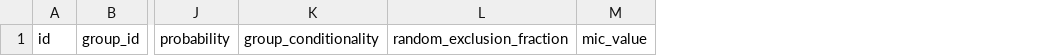
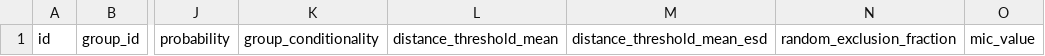
Before and after one commit to informatics-isi-edu/pdb-ihm, a CSV file: templates/Generic-Distance-Restraints-Between-Molecular-Features.csv, drawn as a sheet; only a part is shown, gaps mark what is left out; the diff names each change by its address in the sheet, - before the commit and + after, or states it on an @@ line.

Commit message:
Updated CSV templates

```diff
--- a/templates/Generic-Distance-Restraints-Between-Molecular-Features.csv
+++ b/templates/Generic-Distance-Restraints-Between-Molecular-Features.csv
+column L, row 1: distance_threshold_mean
+column M, row 1: distance_threshold_mean_esd
```
Also changed, not shown: templates/Chemical-Crosslinking-Restraints-Applied-in-the-Modeling.csv, 6 other files.
